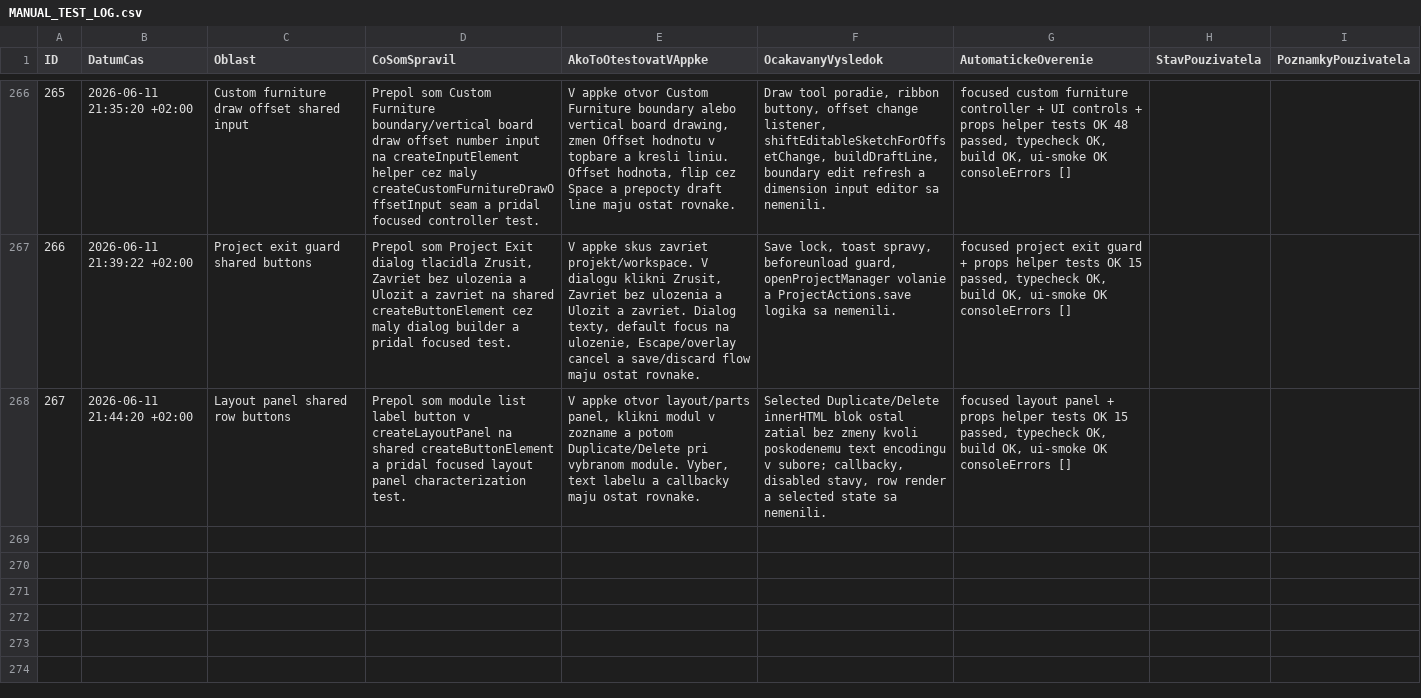
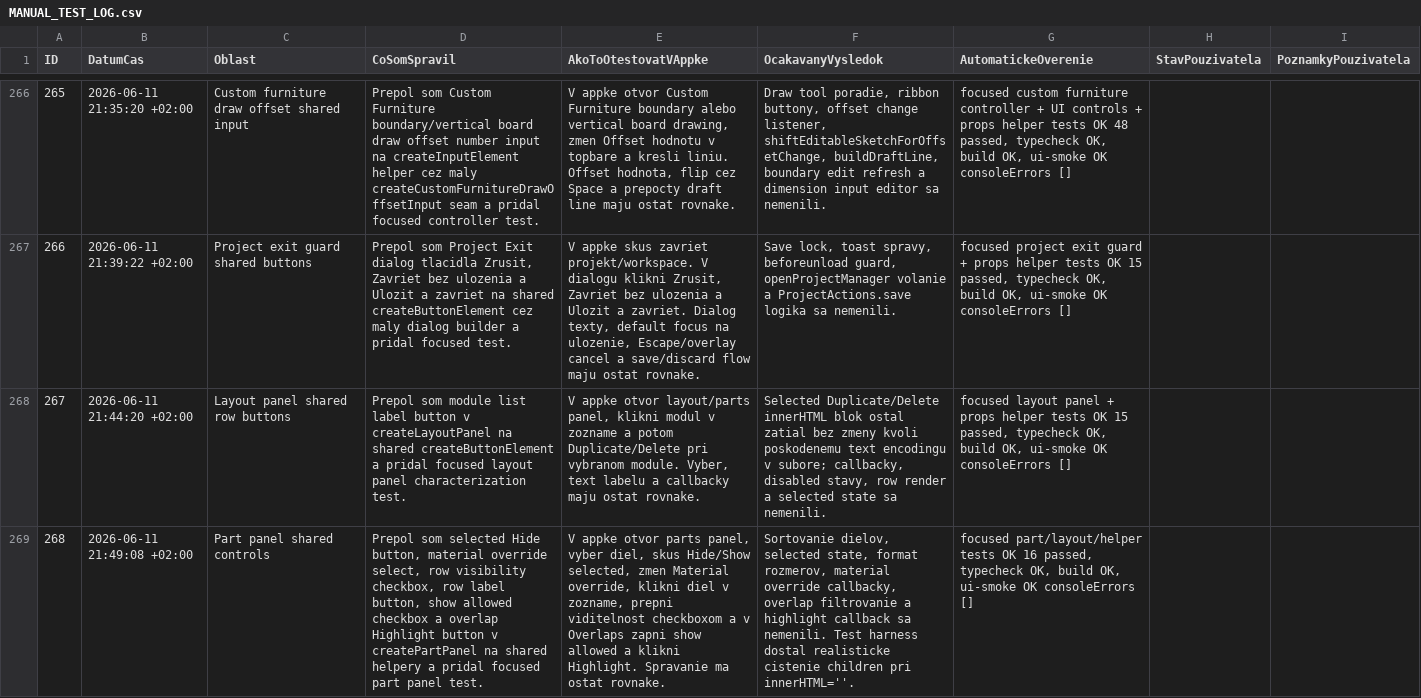
Before and after one commit to arcigy/kitchen_app, a CSV file: MANUAL_TEST_LOG.csv, drawn as a sheet; only a part is shown, gaps mark what is left out; the diff names each change by its address in the sheet, - before the commit and + after, or states it on an @@ line.

```diff
--- a/MANUAL_TEST_LOG.csv
+++ b/MANUAL_TEST_LOG.csv
+row 269: 268 | 2026-06-11 21:49:08 +02:00 | Part panel shared controls | Prepol som selected Hide button, material override select, row visibility checkbox, row label button, show allowed checkbox a overlap Highlight button v createPartPanel na shared helpery a pridal focused part panel test. | V appke otvor parts panel, vyber diel, skus Hide/Show selected, zmen Material override, klikni diel v zozname, prepni viditelnost checkboxom a v Overlaps zapni show allowed a klikni Highlight. Spravanie ma ostat rovnake. | Sortovanie dielov, selected state, format rozmerov, material override callbacky, overlap filtrovanie a highlight callback sa nemenili. Test harness dostal realisticke cistenie children pri innerHTML=''. | focused part/layout/helper tests OK 16 passed, typecheck OK, build OK, ui-smoke OK consoleErrors []
```
Also changed, not shown: 3 other files.
